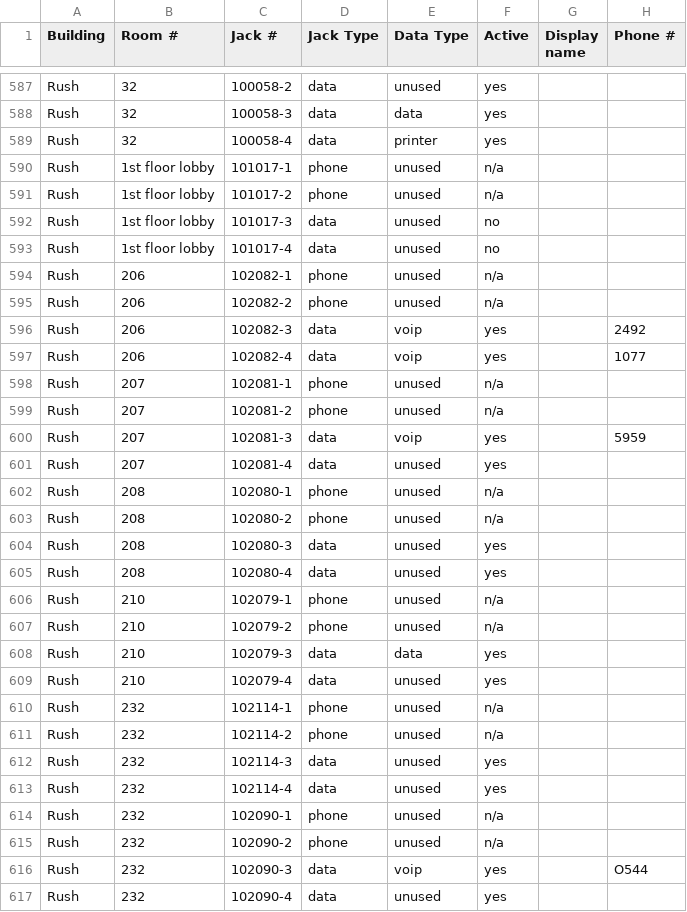
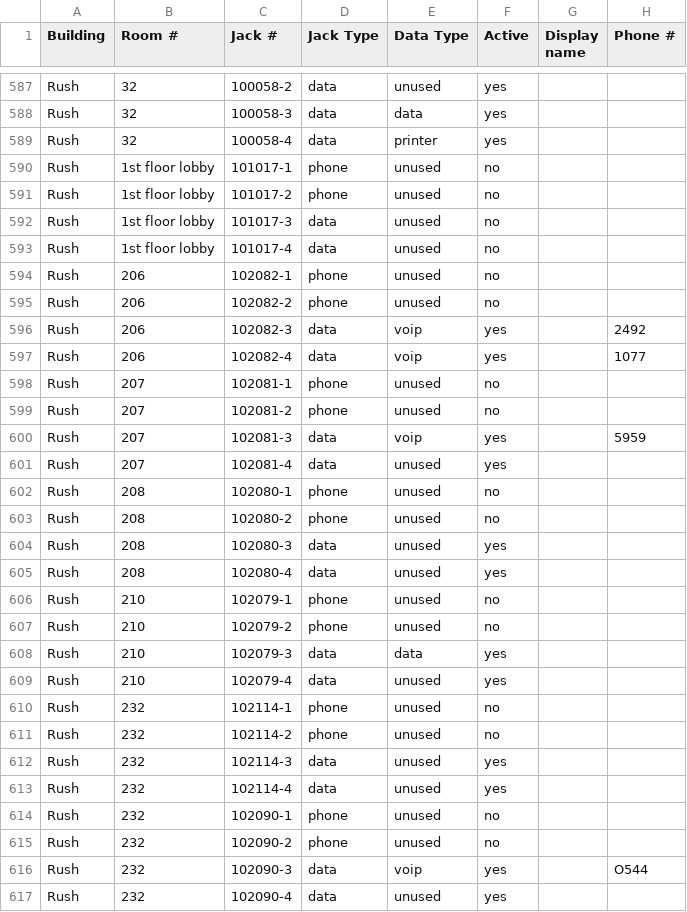
Before and after one commit to dcl67/Loanshark2, a CSV file: scripts/files/JackInventory.csv, drawn as a sheet; only a part is shown, gaps mark what is left out; the diff covers the shown part only.

```diff
--- a/scripts/files/JackInventory.csv
+++ b/scripts/files/JackInventory.csv
@@ -589,28 +589,28 @@ Rush,32,100058-3,data,data,yes,,
 Rush,32,100058-4,data,printer,yes,,
-Rush,1st floor lobby,101017-1,phone,unused,n/a,,
-Rush,1st floor lobby,101017-2,phone,unused,n/a,,
+Rush,1st floor lobby,101017-1,phone,unused,no,,
+Rush,1st floor lobby,101017-2,phone,unused,no,,
 Rush,1st floor lobby,101017-3,data,unused,no,,
 Rush,1st floor lobby,101017-4,data,unused,no,,
-Rush,206,102082-1,phone,unused,n/a,,
-Rush,206,102082-2,phone,unused,n/a,,
+Rush,206,102082-1,phone,unused,no,,
+Rush,206,102082-2,phone,unused,no,,
 Rush,206,102082-3,data,voip,yes,,2492
 Rush,206,102082-4,data,voip,yes,,1077
-Rush,207,102081-1,phone,unused,n/a,,
-Rush,207,102081-2,phone,unused,n/a,,
+Rush,207,102081-1,phone,unused,no,,
+Rush,207,102081-2,phone,unused,no,,
 Rush,207,102081-3,data,voip,yes,,5959
 Rush,207,102081-4,data,unused,yes,,
-Rush,208,102080-1,phone,unused,n/a,,
-Rush,208,102080-2,phone,unused,n/a,,
+Rush,208,102080-1,phone,unused,no,,
+Rush,208,102080-2,phone,unused,no,,
 Rush,208,102080-3,data,unused,yes,,
 Rush,208,102080-4,data,unused,yes,,
-Rush,210,102079-1,phone,unused,n/a,,
-Rush,210,102079-2,phone,unused,n/a,,
+Rush,210,102079-1,phone,unused,no,,
+Rush,210,102079-2,phone,unused,no,,
 Rush,210,102079-3,data,data,yes,,
 Rush,210,102079-4,data,unused,yes,,
-Rush,232,102114-1,phone,unused,n/a,,
-Rush,232,102114-2,phone,unused,n/a,,
+Rush,232,102114-1,phone,unused,no,,
+Rush,232,102114-2,phone,unused,no,,
 Rush,232,102114-3,data,unused,yes,,
 Rush,232,102114-4,data,unused,yes,,
-Rush,232,102090-1,phone,unused,n/a,,
-Rush,232,102090-2,phone,unused,n/a,,
+Rush,232,102090-1,phone,unused,no,,
+Rush,232,102090-2,phone,unused,no,,
 Rush,232,102090-3,data,voip,yes,,O544
```
Also changed, not shown: 80 edited cells elsewhere in this file, 2 other files.
